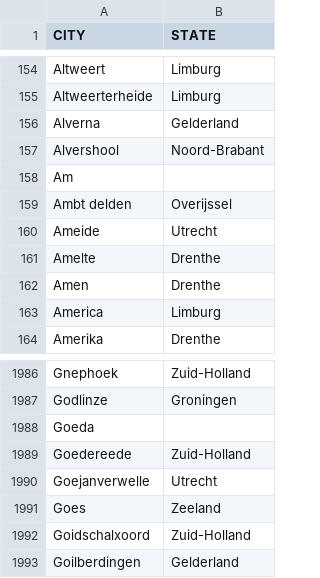
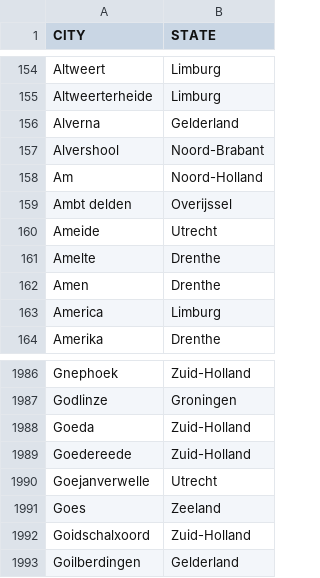
Before and after one commit to DMR-Database/dmr-database-frontend, a CSV file: citys_nl.csv, drawn as a sheet; only a part is shown, gaps mark what is left out.

Commit message:
Update city names and their corresponding provinces

```diff
--- a/citys_nl.csv
+++ b/citys_nl.csv
@@ -157,3 +157,3 @@ Alverna,Gelderland
 Alvershool,Noord-Brabant
-Am,
+Am,Noord-Holland
 Ambt delden,Overijssel
@@ -1987,3 +1987,3 @@ Gnephoek,Zuid-Holland
 Godlinze,Groningen
-Goeda,
+Goeda,Zuid-Holland
 Goedereede,Zuid-Holland
```
